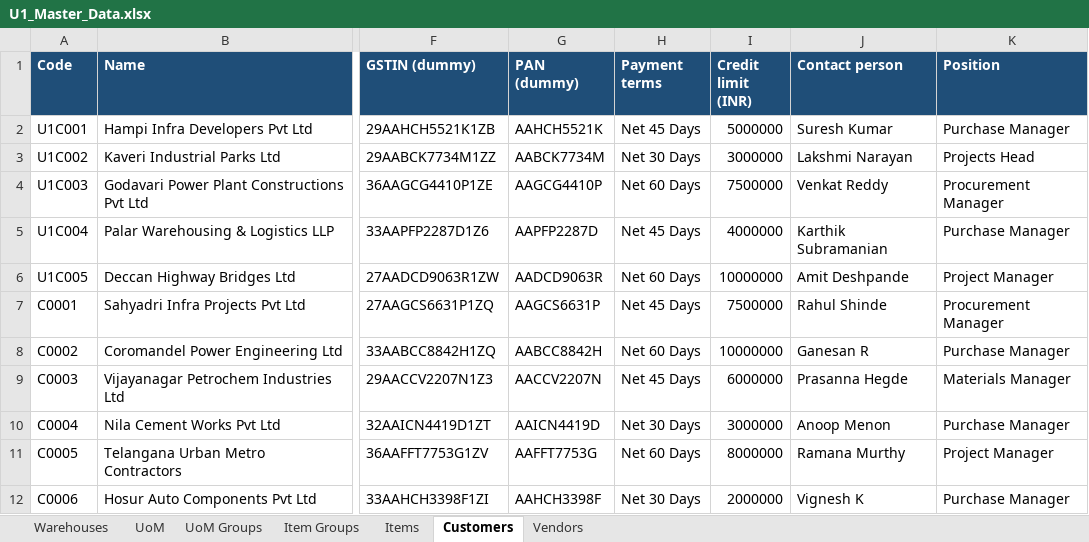
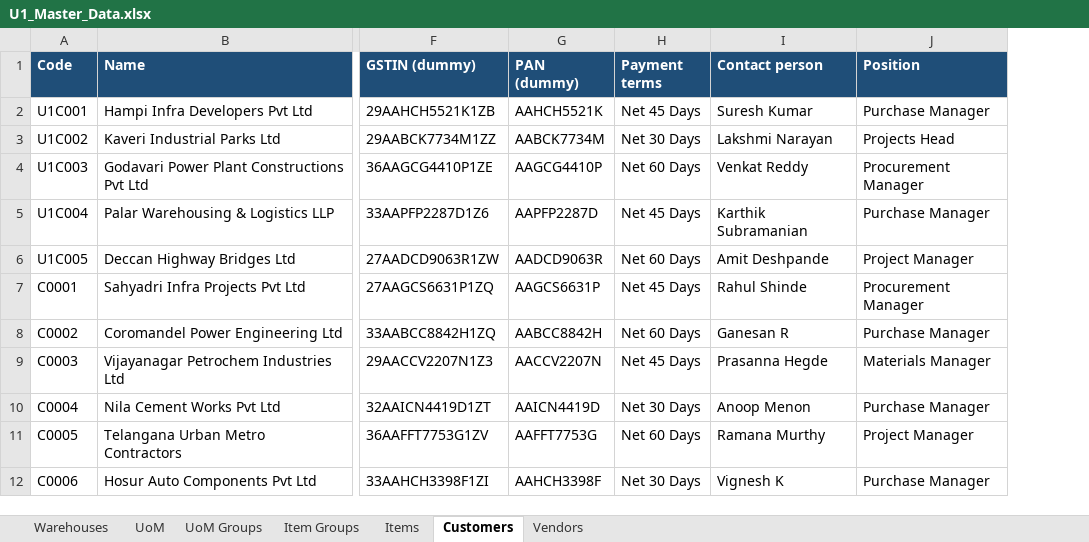
Before and after one commit to reetha-qltc/AKE-Database, an Excel workbook: data/u1_masters/U1_Master_Data.xlsx, sheet Customers, drawn as a sheet; only a part is shown, gaps mark what is left out; values as stored, in another font and other column widths than the file's, no borders; the diff names each change by its address in the sheet, - before the commit and + after, or states it on an @@ line.

```diff
--- a/data/u1_masters/U1_Master_Data.xlsx (sheet Customers)
+++ b/data/u1_masters/U1_Master_Data.xlsx (sheet Customers)
-column I (Credit limit (INR)), rows 2-12: 5000000 | 3000000 | 7500000 | 4000000 | 10000000 | 7500000 | 10000000 | 6000000 | 3000000 | 8000000 | 2000000
```
Also changed, not shown: sheet Vendors, 2 other files.
